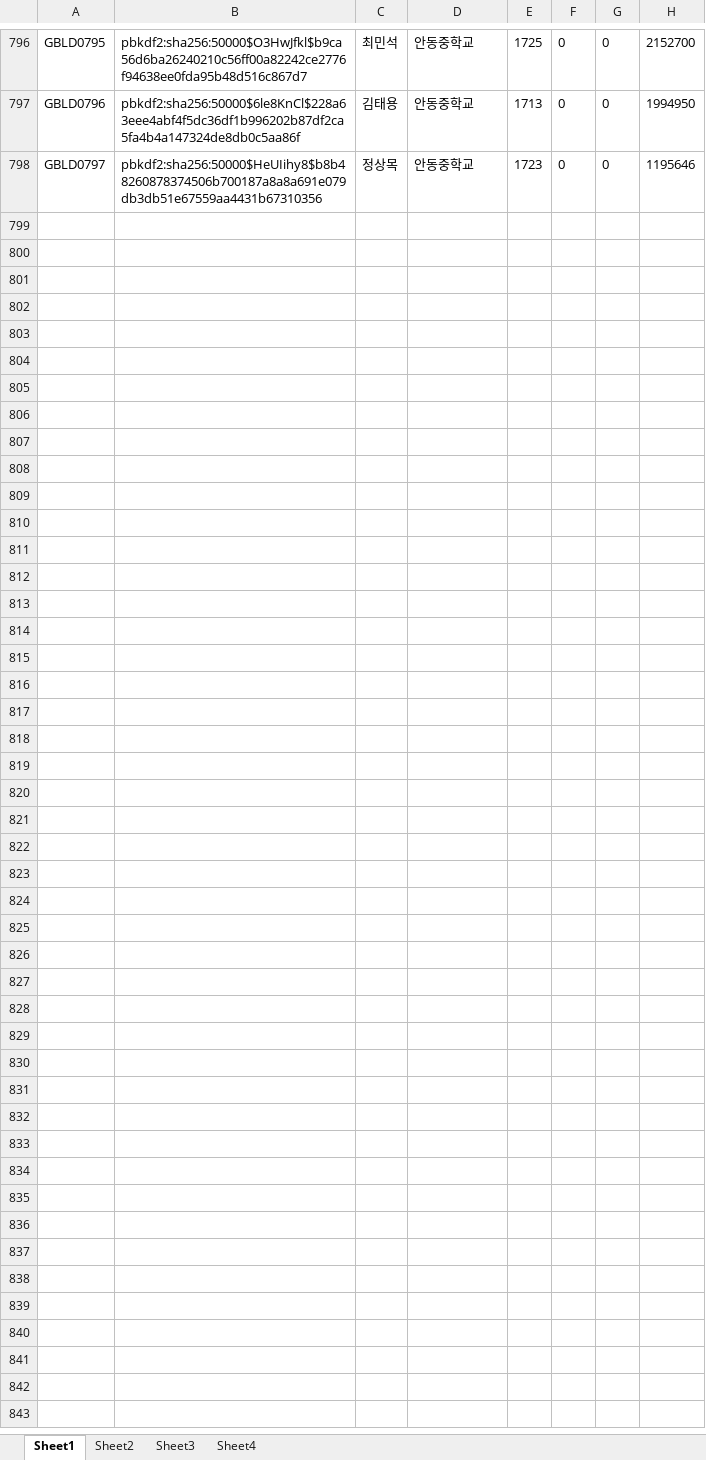
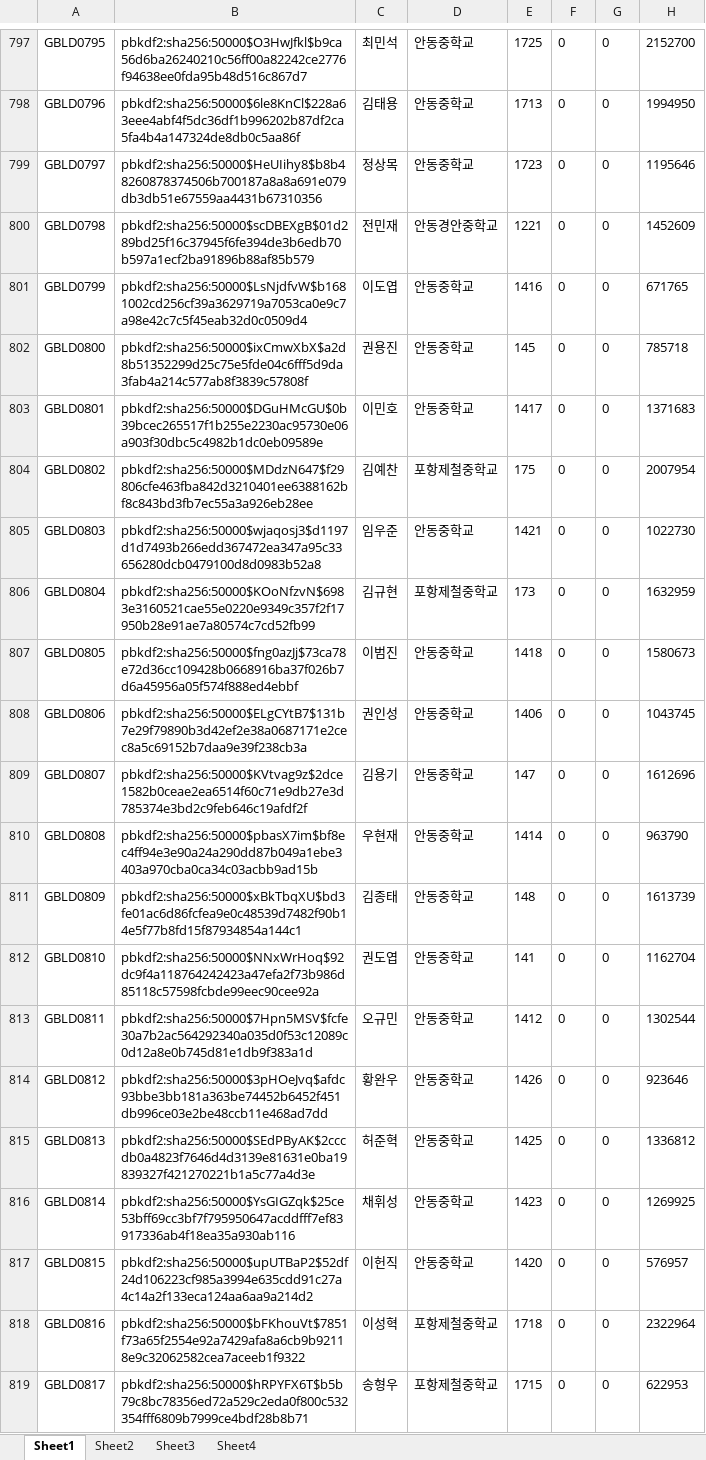
Before and after one commit to korsing/GT_Server, an Excel workbook: results.xlsx, sheet Sheet1, drawn as a sheet; only a part is shown, gaps mark what is left out; values as stored, in another font and other column widths than the file's, no borders; the diff covers the shown part only; the diff names each change by its address in the sheet, - before the commit and + after, or states it on an @@ line.

```diff
--- a/results.xlsx (sheet Sheet1)
+++ b/results.xlsx (sheet Sheet1)
+row 800: GBLD0798 | pbkdf2:sha256:50000$scDBEXgB$01d289bd25f16c37945f6fe394de3b6edb70b597a1ecf2ba91896b88af85b579 | 전민재 | 안동경안중학교 | 1221 | 0 | 0 | 1452609
+row 801: GBLD0799 | pbkdf2:sha256:50000$LsNjdfvW$b1681002cd256cf39a3629719a7053ca0e9c7a98e42c7c5f45eab32d0c0509d4 | 이도엽 | 안동중학교 | 1416 | 0 | 0 | 671765
+row 802: GBLD0800 | pbkdf2:sha256:50000$ixCmwXbX$a2d8b51352299d25c75e5fde04c6fff5d9da3fab4a214c577ab8f3839c57808f | 권용진 | 안동중학교 | 145 | 0 | 0 | 785718
+row 803: GBLD0801 | pbkdf2:sha256:50000$DGuHMcGU$0b39bcec265517f1b255e2230ac95730e06a903f30dbc5c4982b1dc0eb09589e | 이민호 | 안동중학교 | 1417 | 0 | 0 | 1371683
+row 804: GBLD0802 | pbkdf2:sha256:50000$MDdzN647$f29806cfe463fba842d3210401ee6388162bf8c843bd3fb7ec55a3a926eb28ee | 김예찬 | 포항제철중학교 | 175 | 0 | 0 | 2007954
+row 805: GBLD0803 | pbkdf2:sha256:50000$wjaqosj3$d1197d1d7493b266edd367472ea347a95c33656280dcb0479100d8d0983b52a8 | 임우준 | 안동중학교 | 1421 | 0 | 0 | 1022730
+row 806: GBLD0804 | pbkdf2:sha256:50000$KOoNfzvN$6983e3160521cae55e0220e9349c357f2f17950b28e91ae7a80574c7cd52fb99 | 김규현 | 포항제철중학교 | 173 | 0 | 0 | 1632959
+row 807: GBLD0805 | pbkdf2:sha256:50000$fng0azJj$73ca78e72d36cc109428b0668916ba37f026b7d6a45956a05f574f888ed4ebbf | 이범진 | 안동중학교 | 1418 | 0 | 0 | 1580673
+row 808: GBLD0806 | pbkdf2:sha256:50000$ELgCYtB7$131b7e29f79890b3d42ef2e38a0687171e2cec8a5c69152b7daa9e39f238cb3a | 권인성 | 안동중학교 | 1406 | 0 | 0 | 1043745
+row 809: GBLD0807 | pbkdf2:sha256:50000$KVtvag9z$2dce1582b0ceae2ea6514f60c71e9db27e3d785374e3bd2c9feb646c19afdf2f | 김용기 | 안동중학교 | 147 | 0 | 0 | 1612696
+row 810: GBLD0808 | pbkdf2:sha256:50000$pbasX7im$bf8ec4ff94e3e90a24a290dd87b049a1ebe3403a970cba0ca34c03acbb9ad15b | 우현재 | 안동중학교 | 1414 | 0 | 0 | 963790
+row 811: GBLD0809 | pbkdf2:sha256:50000$xBkTbqXU$bd3fe01ac6d86fcfea9e0c48539d7482f90b14e5f77b8fd15f87934854a144c1 | 김종태 | 안동중학교 | 148 | 0 | 0 | 1613739
+row 812: GBLD0810 | pbkdf2:sha256:50000$NNxWrHoq$92dc9f4a118764242423a47efa2f73b986d85118c57598fcbde99eec90cee92a | 권도엽 | 안동중학교 | 141 | 0 | 0 | 1162704
+row 813: GBLD0811 | pbkdf2:sha256:50000$7Hpn5MSV$fcfe30a7b2ac564292340a035d0f53c12089c0d12a8e0b745d81e1db9f383a1d | 오규민 | 안동중학교 | 1412 | 0 | 0 | 1302544
+row 814: GBLD0812 | pbkdf2:sha256:50000$3pHOeJvq$afdc93bbe3bb181a363be74452b6452f451db996ce03e2be48ccb11e468ad7dd | 황완우 | 안동중학교 | 1426 | 0 | 0 | 923646
+row 815: GBLD0813 | pbkdf2:sha256:50000$SEdPByAK$2cccdb0a4823f7646d4d3139e81631e0ba19839327f421270221b1a5c77a4d3e | 허준혁 | 안동중학교 | 1425 | 0 | 0 | 1336812
+row 816: GBLD0814 | pbkdf2:sha256:50000$YsGIGZqk$25ce53bff69cc3bf7f795950647acddfff7ef83917336ab4f18ea35a930ab116 | 채휘성 | 안동중학교 | 1423 | 0 | 0 | 1269925
+row 817: GBLD0815 | pbkdf2:sha256:50000$upUTBaP2$52df24d106223cf985a3994e635cdd91c27a4c14a2f133eca124aa6aa9a214d2 | 이헌직 | 안동중학교 | 1420 | 0 | 0 | 576957
+row 818: GBLD0816 | pbkdf2:sha256:50000$bFKhouVt$7851f73a65f2554e92a7429afa8a6cb9b92118e9c32062582cea7aceeb1f9322 | 이성혁 | 포항제철중학교 | 1718 | 0 | 0 | 2322964
+row 819: GBLD0817 | pbkdf2:sha256:50000$hRPYFX6T$b5b79c8bc78356ed72a529c2eda0f800c532354fff6809b7999ce4bdf28b8b71 | 송형우 | 포항제철중학교 | 1715 | 0 | 0 | 622953
```
Also changed, not shown: 187 added rows elsewhere in this sheet, sheet Sheet3, sheet Sheet4, sheet Sheet2.
